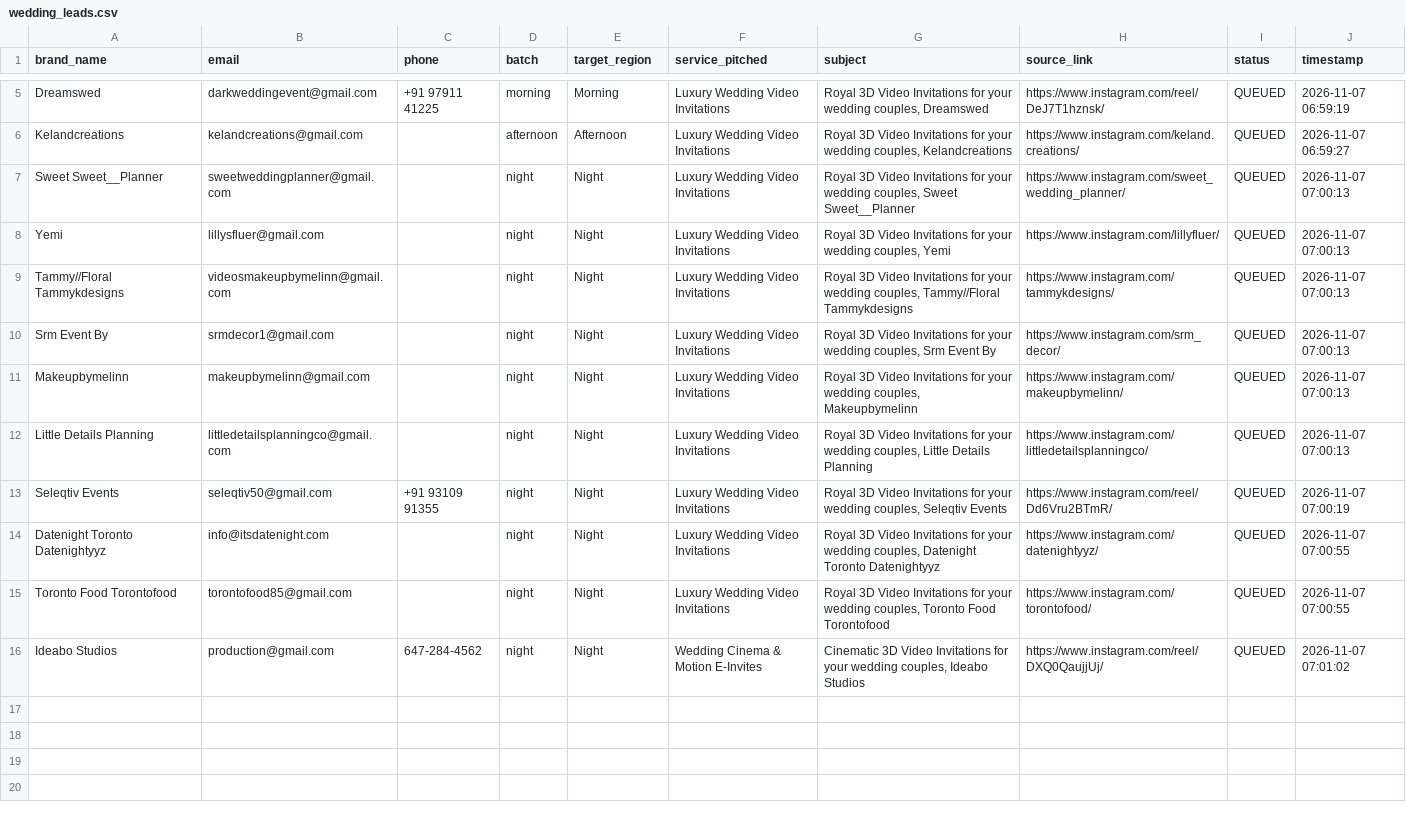
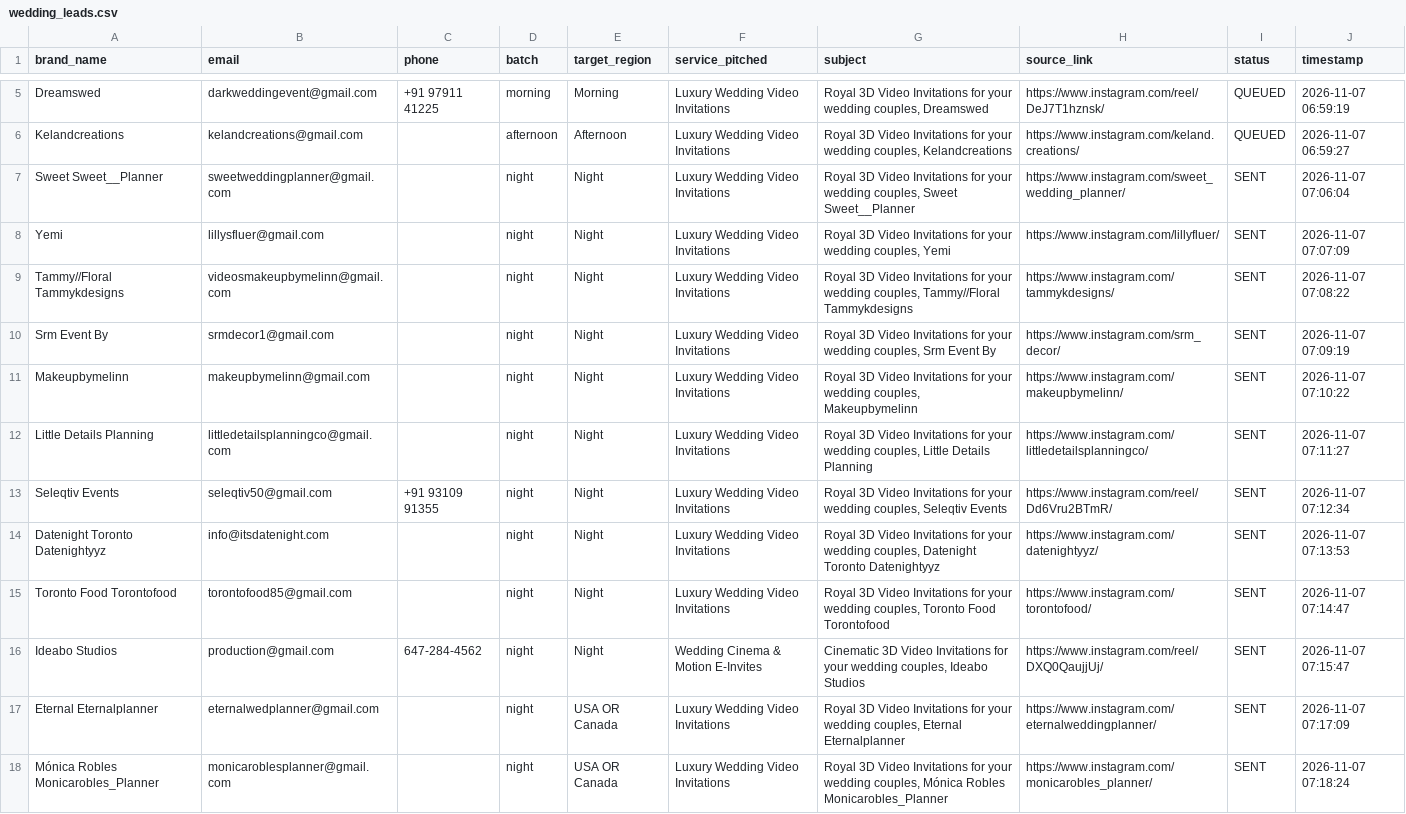
Before and after one commit to yasha161/Wedding-EInvite-Outreach-Agent, a CSV file: leads/wedding_leads.csv, drawn as a sheet; only a part is shown, gaps mark what is left out.

```diff
--- a/leads/wedding_leads.csv
+++ b/leads/wedding_leads.csv
@@ -6,11 +6,13 @@ Dreamswed,darkweddingevent@gmail.com,+91 97911 41225,morning,Morning,Luxury Wedd
 Kelandcreations,kelandcreations@gmail.com,,afternoon,Afternoon,Luxury Wedding Video Invitations,"Royal 3D Video Invitations for your wedding couples, Kelandcreations",https://www.instagram.com/keland.creations/,QUEUED,2026-11-07 06:59:27
-Sweet Sweet__Planner,sweetweddingplanner@gmail.com,,night,Night,Luxury Wedding Video Invitations,"Royal 3D Video Invitations for your wedding couples, Sweet Sweet__Planner",https://www.instagram.com/sweet_wedding_planner/,QUEUED,2026-11-07 07:00:13
-Yemi,lillysfluer@gmail.com,,night,Night,Luxury Wedding Video Invitations,"Royal 3D Video Invitations for your wedding couples, Yemi",https://www.instagram.com/lillyfluer/,QUEUED,2026-11-07 07:00:13
-Tammy//Floral Tammykdesigns,videosmakeupbymelinn@gmail.com,,night,Night,Luxury Wedding Video Invitations,"Royal 3D Video Invitations for your wedding couples, Tammy//Floral Tammykdesigns",https://www.instagram.com/tammykdesigns/,QUEUED,2026-11-07 07:00:13
-Srm Event By,srmdecor1@gmail.com,,night,Night,Luxury Wedding Video Invitations,"Royal 3D Video Invitations for your wedding couples, Srm Event By",https://www.instagram.com/srm_decor/,QUEUED,2026-11-07 07:00:13
-Makeupbymelinn,makeupbymelinn@gmail.com,,night,Night,Luxury Wedding Video Invitations,"Royal 3D Video Invitations for your wedding couples, Makeupbymelinn",https://www.instagram.com/makeupbymelinn/,QUEUED,2026-11-07 07:00:13
-Little Details Planning,littledetailsplanningco@gmail.com,,night,Night,Luxury Wedding Video Invitations,"Royal 3D Video Invitations for your wedding couples, Little Details Planning",https://www.instagram.com/littledetailsplanningco/,QUEUED,2026-11-07 07:00:13
-Seleqtiv Events,seleqtiv50@gmail.com,+91 93109 91355,night,Night,Luxury Wedding Video Invitations,"Royal 3D Video Invitations for your wedding couples, Seleqtiv Events",https://www.instagram.com/reel/Dd6Vru2BTmR/,QUEUED,2026-11-07 07:00:19
-Datenight Toronto Datenightyyz,info@itsdatenight.com,,night,Night,Luxury Wedding Video Invitations,"Royal 3D Video Invitations for your wedding couples, Datenight Toronto Datenightyyz",https://www.instagram.com/datenightyyz/,QUEUED,2026-11-07 07:00:55
-Toronto Food Torontofood,torontofood85@gmail.com,,night,Night,Luxury Wedding Video Invitations,"Royal 3D Video Invitations for your wedding couples, Toronto Food Torontofood",https://www.instagram.com/torontofood/,QUEUED,2026-11-07 07:00:55
-Ideabo Studios,production@gmail.com,647-284-4562,night,Night,Wedding Cinema & Motion E-Invites,"Cinematic 3D Video Invitations for your wedding couples, Ideabo Studios",https://www.instagram.com/reel/DXQ0QaujjUj/,QUEUED,2026-11-07 07:01:02
+Sweet Sweet__Planner,sweetweddingplanner@gmail.com,,night,Night,Luxury Wedding Video Invitations,"Royal 3D Video Invitations for your wedding couples, Sweet Sweet__Planner",https://www.instagram.com/sweet_wedding_planner/,SENT,2026-11-07 07:06:04
+Yemi,lillysfluer@gmail.com,,night,Night,Luxury Wedding Video Invitations,"Royal 3D Video Invitations for your wedding couples, Yemi",https://www.instagram.com/lillyfluer/,SENT,2026-11-07 07:07:09
+Tammy//Floral Tammykdesigns,videosmakeupbymelinn@gmail.com,,night,Night,Luxury Wedding Video Invitations,"Royal 3D Video Invitations for your wedding couples, Tammy//Floral Tammykdesigns",https://www.instagram.com/tammykdesigns/,SENT,2026-11-07 07:08:22
+Srm Event By,srmdecor1@gmail.com,,night,Night,Luxury Wedding Video Invitations,"Royal 3D Video Invitations for your wedding couples, Srm Event By",https://www.instagram.com/srm_decor/,SENT,2026-11-07 07:09:19
+Makeupbymelinn,makeupbymelinn@gmail.com,,night,Night,Luxury Wedding Video Invitations,"Royal 3D Video Invitations for your wedding couples, Makeupbymelinn",https://www.instagram.com/makeupbymelinn/,SENT,2026-11-07 07:10:22
+Little Details Planning,littledetailsplanningco@gmail.com,,night,Night,Luxury Wedding Video Invitations,"Royal 3D Video Invitations for your wedding couples, Little Details Planning",https://www.instagram.com/littledetailsplanningco/,SENT,2026-11-07 07:11:27
+Seleqtiv Events,seleqtiv50@gmail.com,+91 93109 91355,night,Night,Luxury Wedding Video Invitations,"Royal 3D Video Invitations for your wedding couples, Seleqtiv Events",https://www.instagram.com/reel/Dd6Vru2BTmR/,SENT,2026-11-07 07:12:34
+Datenight Toronto Datenightyyz,info@itsdatenight.com,,night,Night,Luxury Wedding Video Invitations,"Royal 3D Video Invitations for your wedding couples, Datenight Toronto Datenightyyz",https://www.instagram.com/datenightyyz/,SENT,2026-11-07 07:13:53
+Toronto Food Torontofood,torontofood85@gmail.com,,night,Night,Luxury Wedding Video Invitations,"Royal 3D Video Invitations for your wedding couples, Toronto Food Torontofood",https://www.instagram.com/torontofood/,SENT,2026-11-07 07:14:47
+Ideabo Studios,production@gmail.com,647-284-4562,night,Night,Wedding Cinema & Motion E-Invites,"Cinematic 3D Video Invitations for your wedding couples, Ideabo Studios",https://www.instagram.com/reel/DXQ0QaujjUj/,SENT,2026-11-07 07:15:47
+Eternal Eternalplanner,eternalwedplanner@gmail.com,,night,USA OR Canada,Luxury Wedding Video Invitations,"Royal 3D Video Invitations for your wedding couples, Eternal Eternalplanner",https://www.instagram.com/eternalweddingplanner/,SENT,2026-11-07 07:17:09
+Mónica Robles Monicarobles_Planner,monicaroblesplanner@gmail.com,,night,USA OR Canada,Luxury Wedding Video Invitations,"Royal 3D Video Invitations for your wedding couples, Mónica Robles Monicarobles_Planner",https://www.instagram.com/monicarobles_planner/,SENT,2026-11-07 07:18:24
```
Also changed, not shown: 1 other file.
